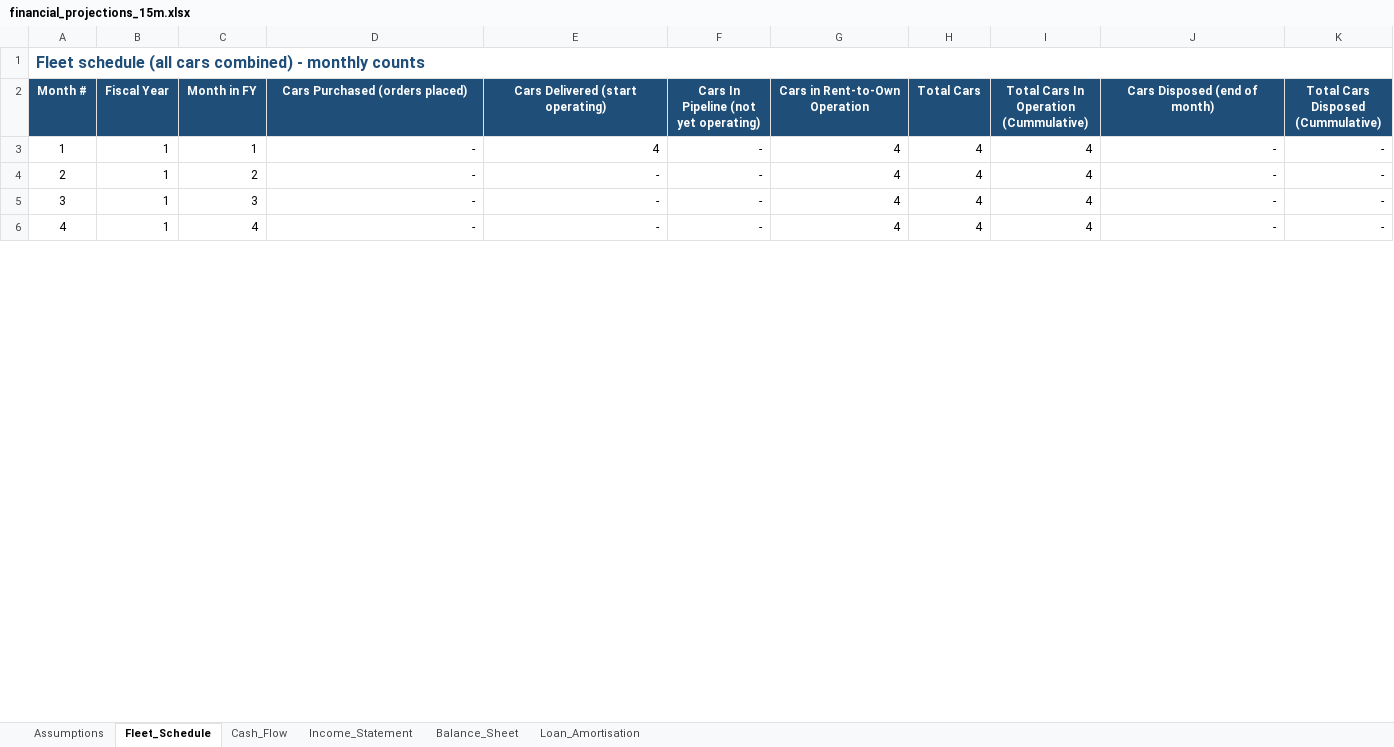
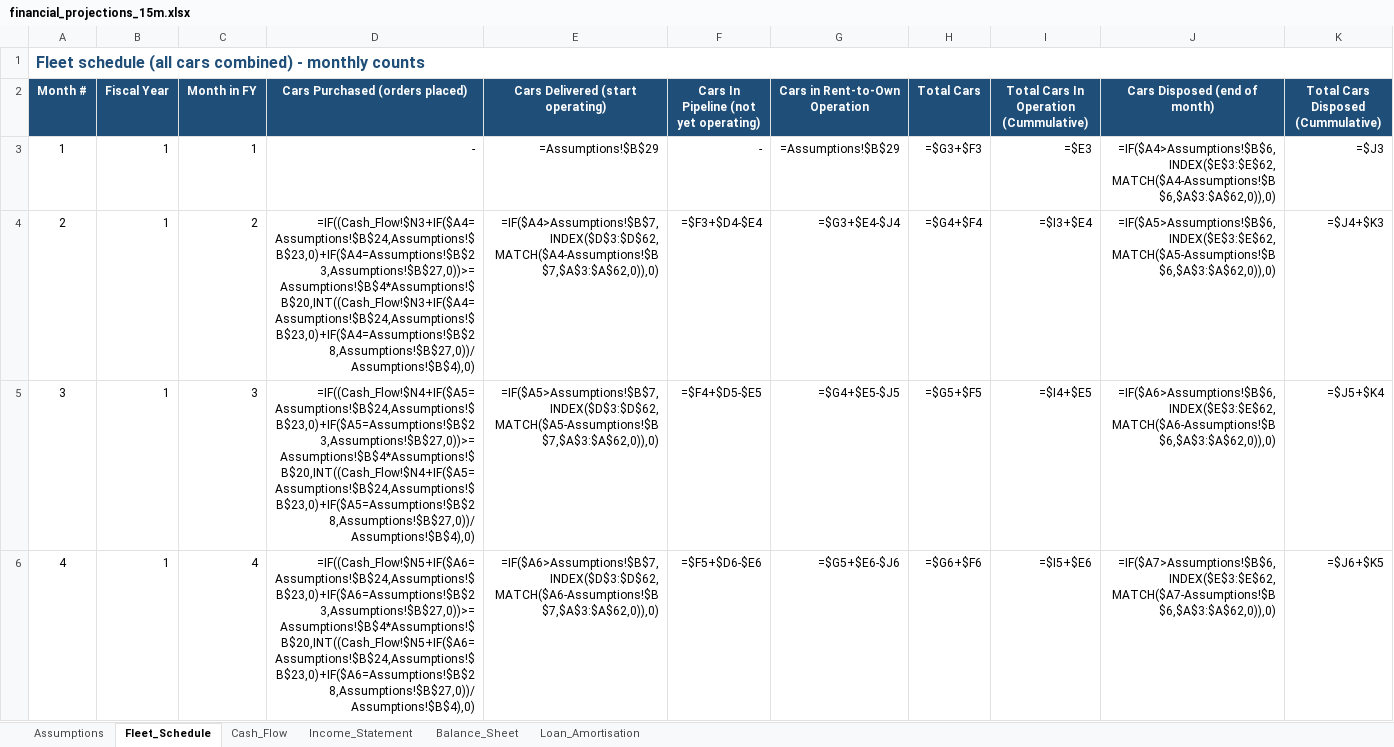
Before and after one commit to sebbi-kankondi/fleet_management, an Excel workbook: data/financial_projections_15m.xlsx, sheet Fleet_Schedule, drawn as a sheet; only a part is shown; values as stored, in another font and other column widths than the file's, no borders; formulas without a stored value are shown as written; the diff covers the shown part only; the diff names each change by its address in the sheet, - before the commit and + after, or states it on an @@ line.

```diff
--- a/data/financial_projections_15m.xlsx (sheet Fleet_Schedule)
+++ b/data/financial_projections_15m.xlsx (sheet Fleet_Schedule)
-E3 (Cars Delivered (start operating)): 4
+E3 (Cars Delivered (start operating)): =Assumptions!$B$29
-G3 (Cars in Rent-to-Own Operation): 4
+G3 (Cars in Rent-to-Own Operation): =Assumptions!$B$29
-H3 (Total Cars): 4
+H3 (Total Cars): =$G3+$F3
-I3: 4
+I3: =$E3
-J3 (Cars Disposed (end of month)): -
+J3 (Cars Disposed (end of month)): =IF($A4>Assumptions!$B$6,INDEX($E$3:$E$62,MATCH($A4-Assumptions!$B$6,$A$3:$A$62,0)),0)
-K3: -
+K3: =$J3
-D4 (Cars Purchased (orders placed)): -
+D4 (Cars Purchased (orders placed)): =IF((Cash_Flow!$N3+IF($A4=Assumptions!$B$24,Assumptions!$B$23,0)+IF($A4=Assumptions!$B$23,Assumptions!$B$27,0))>=Assumptions!$B$4*Assumptions!$B$20,INT((Cash_Flow!$N3+IF($A4=Assumptions!$B$24,Assumptions!$B$23,0)+IF($A4=Assumptions!$B$28,Assumptions!$B$27,0))/Assumptions!$B$4),0)
-E4 (Cars Delivered (start operating)): -
+E4 (Cars Delivered (start operating)): =IF($A4>Assumptions!$B$7,INDEX($D$3:$D$62,MATCH($A4-Assumptions!$B$7,$A$3:$A$62,0)),0)
-F4: -
+F4: =$F3+$D4-$E4
-G4 (Cars in Rent-to-Own Operation): 4
+G4 (Cars in Rent-to-Own Operation): =$G3+$E4-$J4
-H4 (Total Cars): 4
+H4 (Total Cars): =$G4+$F4
-I4: 4
+I4: =$I3+$E4
-J4 (Cars Disposed (end of month)): -
+J4 (Cars Disposed (end of month)): =IF($A5>Assumptions!$B$6,INDEX($E$3:$E$62,MATCH($A5-Assumptions!$B$6,$A$3:$A$62,0)),0)
-K4: -
+K4: =$J4+$K3
-D5 (Cars Purchased (orders placed)): -
+D5 (Cars Purchased (orders placed)): =IF((Cash_Flow!$N4+IF($A5=Assumptions!$B$24,Assumptions!$B$23,0)+IF($A5=Assumptions!$B$23,Assumptions!$B$27,0))>=Assumptions!$B$4*Assumptions!$B$20,INT((Cash_Flow!$N4+IF($A5=Assumptions!$B$24,Assumptions!$B$23,0)+IF($A5=Assumptions!$B$28,Assumptions!$B$27,0))/Assumptions!$B$4),0)
-E5 (Cars Delivered (start operating)): -
+E5 (Cars Delivered (start operating)): =IF($A5>Assumptions!$B$7,INDEX($D$3:$D$62,MATCH($A5-Assumptions!$B$7,$A$3:$A$62,0)),0)
-F5: -
+F5: =$F4+$D5-$E5
-G5 (Cars in Rent-to-Own Operation): 4
+G5 (Cars in Rent-to-Own Operation): =$G4+$E5-$J5
-H5 (Total Cars): 4
+H5 (Total Cars): =$G5+$F5
-I5: 4
+I5: =$I4+$E5
-J5 (Cars Disposed (end of month)): -
+J5 (Cars Disposed (end of month)): =IF($A6>Assumptions!$B$6,INDEX($E$3:$E$62,MATCH($A6-Assumptions!$B$6,$A$3:$A$62,0)),0)
-K5: -
+K5: =$J5+$K4
-D6 (Cars Purchased (orders placed)): -
+D6 (Cars Purchased (orders placed)): =IF((Cash_Flow!$N5+IF($A6=Assumptions!$B$24,Assumptions!$B$23,0)+IF($A6=Assumptions!$B$23,Assumptions!$B$27,0))>=Assumptions!$B$4*Assumptions!$B$20,INT((Cash_Flow!$N5+IF($A6=Assumptions!$B$24,Assumptions!$B$23,0)+IF($A6=Assumptions!$B$28,Assumptions!$B$27,0))/Assumptions!$B$4),0)
-E6 (Cars Delivered (start operating)): -
+E6 (Cars Delivered (start operating)): =IF($A6>Assumptions!$B$7,INDEX($D$3:$D$62,MATCH($A6-Assumptions!$B$7,$A$3:$A$62,0)),0)
-F6: -
+F6: =$F5+$D6-$E6
-G6 (Cars in Rent-to-Own Operation): 4
+G6 (Cars in Rent-to-Own Operation): =$G5+$E6-$J6
-H6 (Total Cars): 4
+H6 (Total Cars): =$G6+$F6
-I6: 4
+I6: =$I5+$E6
-J6 (Cars Disposed (end of month)): -
+J6 (Cars Disposed (end of month)): =IF($A7>Assumptions!$B$6,INDEX($E$3:$E$62,MATCH($A7-Assumptions!$B$6,$A$3:$A$62,0)),0)
-K6: -
+K6: =$J6+$K5
```
Also changed, not shown: 448 edited cells elsewhere in this sheet, sheet Balance_Sheet, sheet Income_Statement, sheet Cash_Flow, sheet Loan_Amortisation, sheet Assumptions, data/financial_projections.xlsx, data/financial_projections_18m.xlsx, 11 other files.
